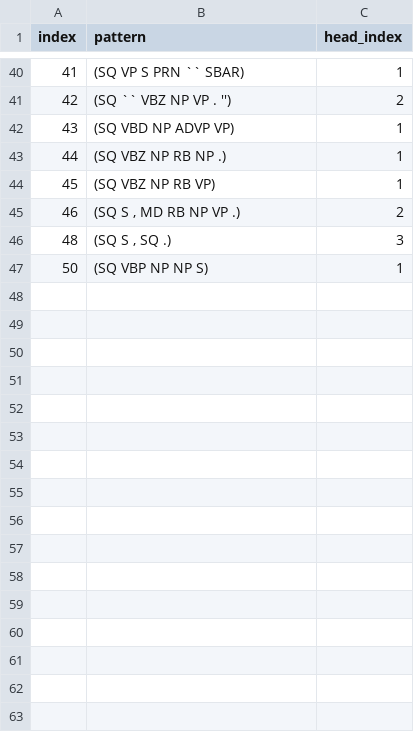
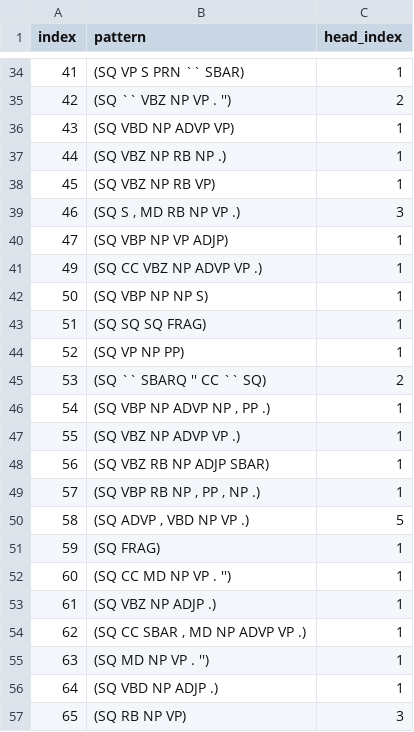
Before and after one commit to matt-gardner/head-rule-checking, a TSV file: annotations/SQ_annotations.tsv, drawn as a sheet; only a part is shown, gaps mark what is left out; the diff covers the shown part only.

```diff
--- a/annotations/SQ_annotations.tsv
+++ b/annotations/SQ_annotations.tsv
@@ -44,4 +38,20 @@ index	pattern	head_index
 45	(SQ VBZ NP RB VP)	1
-46	(SQ S , MD RB NP VP .)	2
-48	(SQ S , SQ .)	3
+46	(SQ S , MD RB NP VP .)	3
+47	(SQ VBP NP VP ADJP)	1
+49	(SQ CC VBZ NP ADVP VP .)	1
 50	(SQ VBP NP NP S)	1
+51	(SQ SQ SQ FRAG)	1
+52	(SQ VP NP PP)	1
+53	(SQ `` SBARQ '' CC `` SQ)	2
+54	(SQ VBP NP ADVP NP , PP .)	1
+55	(SQ VBZ NP ADVP VP .)	1
+56	(SQ VBZ RB NP ADJP SBAR)	1
+57	(SQ VBP RB NP , PP , NP .)	1
+58	(SQ ADVP , VBD NP VP .)	5
+59	(SQ FRAG)	1
+60	(SQ CC MD NP VP . '')	1
+61	(SQ VBZ NP ADJP .)	1
+62	(SQ CC SBAR , MD NP ADVP VP .)	1
+63	(SQ MD NP VP . '')	1
+64	(SQ VBD NP ADJP .)	1
+65	(SQ RB NP VP)	3
```
Also changed, not shown: 26 added rows, 7 removed rows and 8 edited cells elsewhere in this file, annotations/FRAG_annotations.tsv, annotations/NP_annotations.tsv, 20 other files.
